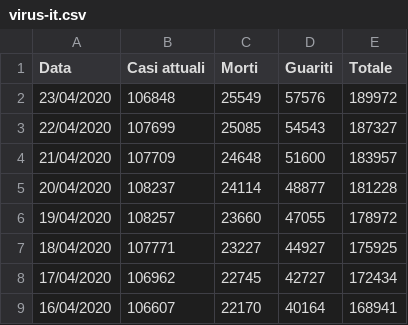
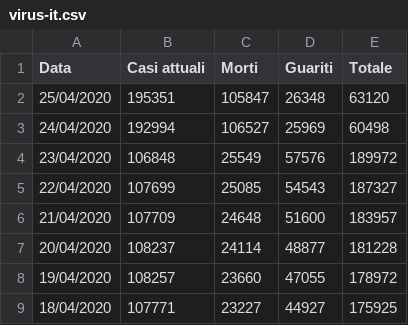
Before and after one commit to p-giovanni/Statistics, a CSV file: data/virus-it.csv, drawn as a sheet; only a part is shown; the shorter side is filled out with more unchanged rows; the diff names each change by its address in the sheet, - before the commit and + after, or states it on an @@ line.

Commit message:
Update virus-it.csv

```diff
--- a/data/virus-it.csv
+++ b/data/virus-it.csv
+row 2: 25/04/2020 | 195351 | 105847 | 26348 | 63120
+row 3: 24/04/2020 | 192994 | 106527 | 25969 | 60498
```
